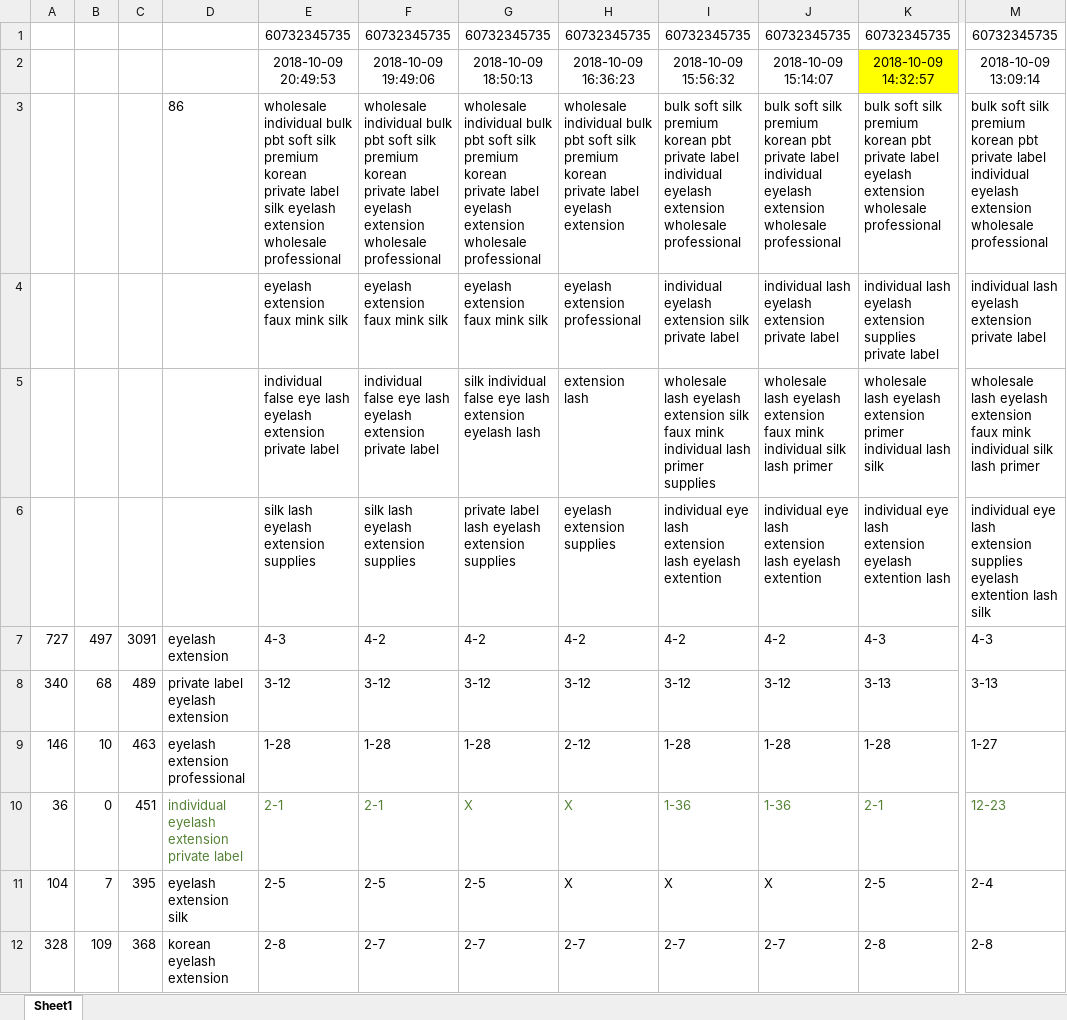
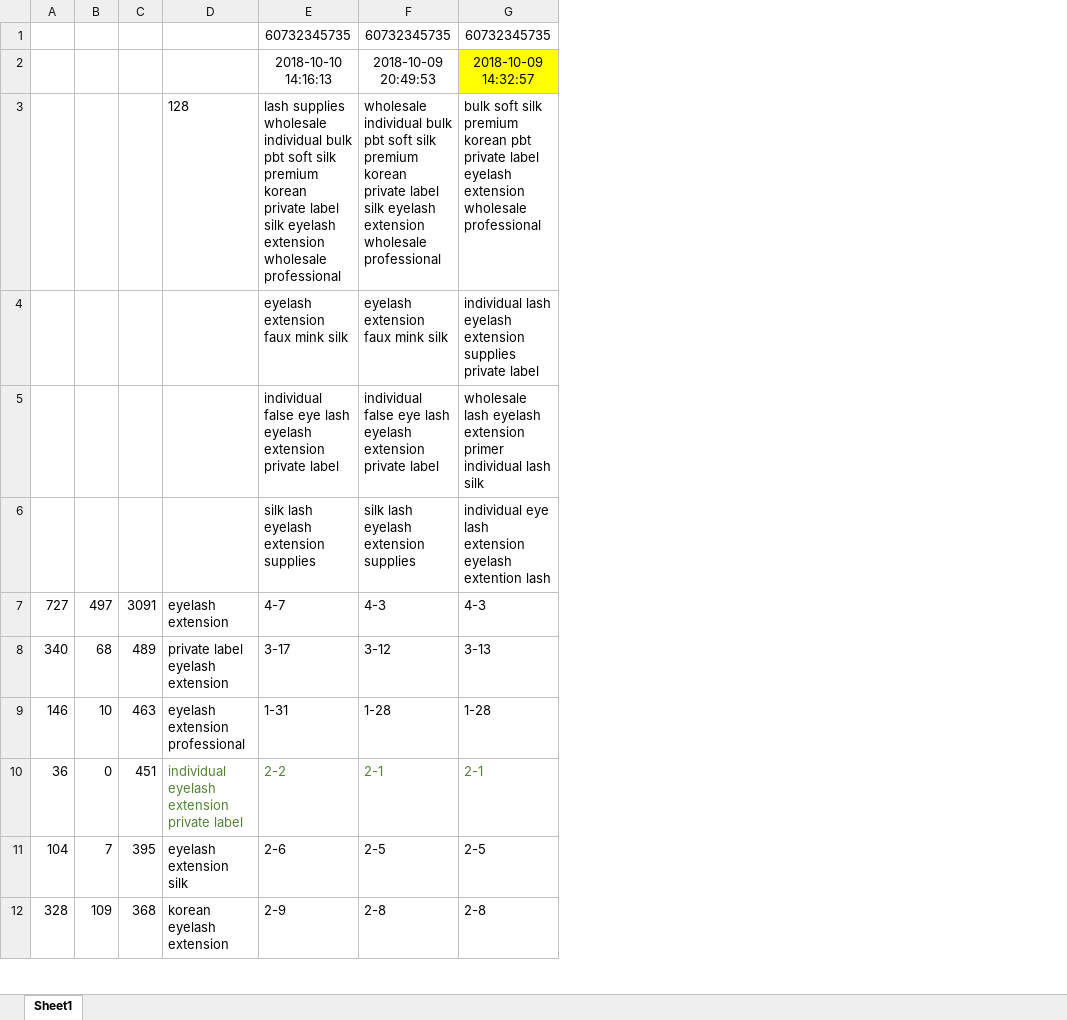
Before and after one commit to GSIL-Monitor/Market_Management, an Excel workbook: product_ranking_individual_eyelash_extension.xlsx, sheet Sheet1, drawn as a sheet; only a part is shown, gaps mark what is left out; values as stored, in another font and other column widths than the file's, no borders; removed rows and columns are numbered as before the commit, all else as after; the diff covers the shown part only; the diff names each change by its address in the sheet, - before the commit and + after, or states it on an @@ line.

```diff
--- a/product_ranking_individual_eyelash_extension.xlsx (sheet Sheet1)
+++ b/product_ranking_individual_eyelash_extension.xlsx (sheet Sheet1)
-column G, rows 1-12: 60732345735 | 2018-10-09 18:50:13 | wholesale individual bulk pbt soft silk premium korean private label eyelash extension wholesale professional | eyelash extension faux mink silk | silk individual false eye lash extension eyelash lash | private label lash eyelash extension supplies | 4-2 | 3-12 | 1-28 | X | 2-5 | 2-7
-column H, rows 1-12: 60732345735 | 2018-10-09 16:36:23 | wholesale individual bulk pbt soft silk premium korean private label eyelash extension | eyelash extension professional | extension lash | eyelash extension supplies | 4-2 | 3-12 | 2-12 | X | X | 2-7
-column I, rows 1-12: 60732345735 | 2018-10-09 15:56:32 | bulk soft silk premium korean pbt private label individual eyelash extension wholesale professional | individual eyelash extension silk private label | wholesale lash eyelash extension silk faux mink individual lash primer supplies | individual eye lash extension lash eyelash extention | 4-2 | 3-12 | 1-28 | 1-36 | X | 2-7
-column J, rows 1-12: 60732345735 | 2018-10-09 15:14:07 | bulk soft silk premium korean pbt private label individual eyelash extension wholesale professional | individual lash eyelash extension private label | wholesale lash eyelash extension faux mink individual silk lash primer | individual eye lash extension lash eyelash extention | 4-2 | 3-12 | 1-28 | 1-36 | X | 2-7
-column M, rows 1-12: 60732345735 | 2018-10-09 13:09:14 | bulk soft silk premium korean pbt private label individual eyelash extension wholesale professional | individual lash eyelash extension private label | wholesale lash eyelash extension faux mink individual silk lash primer | individual eye lash extension supplies eyelash extention lash silk | 4-3 | 3-13 | 1-27 | 12-23 | 2-4 | 2-8
-E2: 2018-10-09 20:49:53
+E2: 2018-10-10 14:16:13
-F2: 2018-10-09 19:49:06
+F2: 2018-10-09 20:49:53
-D3: 86
+D3: 128
-E3: wholesale individual…
+E3: lash supplies wholesale individual…
-F3: …private label eyelash extension…
+F3: …private label silk eyelash extension…
-E7: 4-3
+E7: 4-7
-F7: 4-2
+F7: 4-3
-E8: 3-12
+E8: 3-17
-E9: 1-28
+E9: 1-31
-E10: 2-1
+E10: 2-2
-E11: 2-5
+E11: 2-6
-E12: 2-8
+E12: 2-9
-F12: 2-7
+F12: 2-8
```
Also changed, not shown: 1 added row and 17 edited cells elsewhere in this sheet, product_ranking_mink_eyelash.xlsx, 3 other files.
